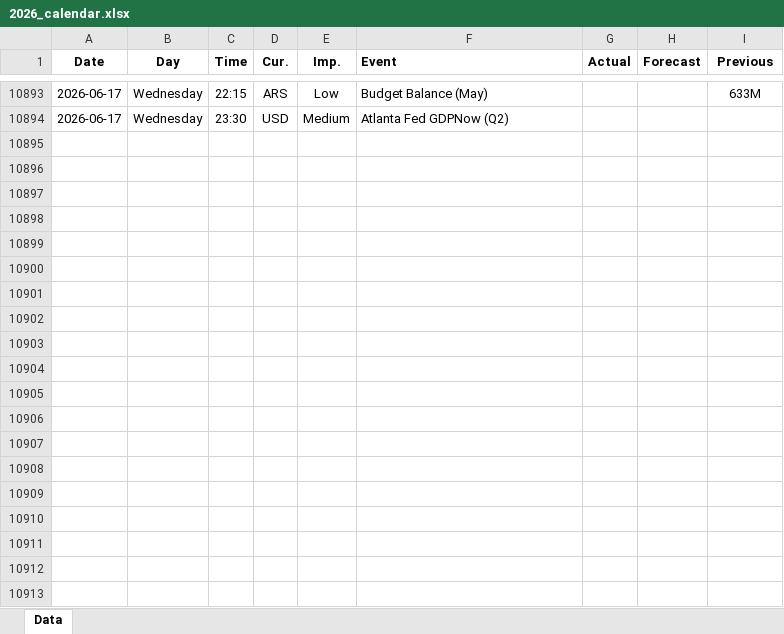
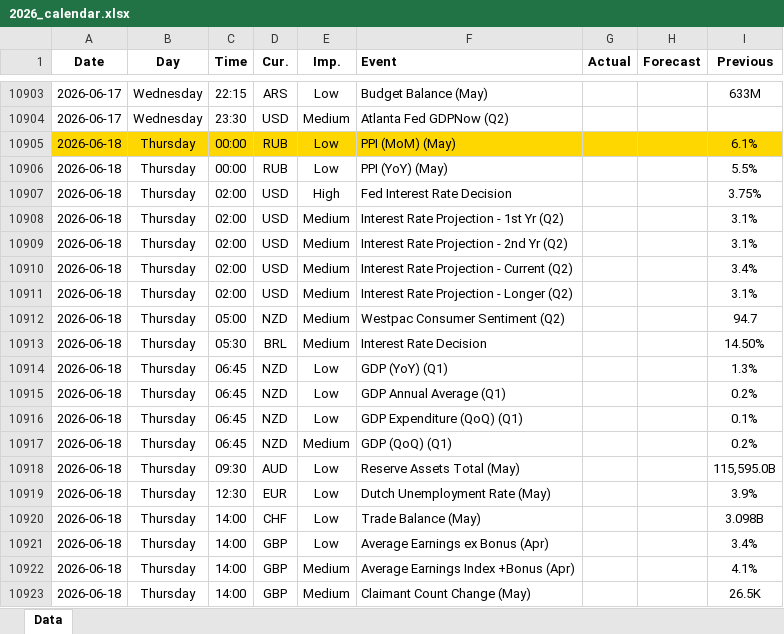
Before and after one commit to yiyousiow000814/XAUUSD-Calendar-Agent, an Excel workbook: data/Economic_Calendar/2026/2026_calendar.xlsx, sheet Data, drawn as a sheet; only a part is shown, gaps mark what is left out; values as stored, in another font and other column widths than the file's, no borders; the diff covers the shown part only; the diff names each change by its address in the sheet, - before the commit and + after, or states it on an @@ line.

```diff
--- a/data/Economic_Calendar/2026/2026_calendar.xlsx (sheet Data)
+++ b/data/Economic_Calendar/2026/2026_calendar.xlsx (sheet Data)
+row 10905: 2026-06-18 | Thursday | 00:00 | RUB | Low | PPI (MoM) (May) |  |  | 6.1%
+row 10906: 2026-06-18 | Thursday | 00:00 | RUB | Low | PPI (YoY) (May) |  |  | 5.5%
+row 10907: 2026-06-18 | Thursday | 02:00 | USD | High | Fed Interest Rate Decision |  |  | 3.75%
+row 10908: 2026-06-18 | Thursday | 02:00 | USD | Medium | Interest Rate Projection - 1st Yr (Q2) |  |  | 3.1%
+row 10909: 2026-06-18 | Thursday | 02:00 | USD | Medium | Interest Rate Projection - 2nd Yr (Q2) |  |  | 3.1%
+row 10910: 2026-06-18 | Thursday | 02:00 | USD | Medium | Interest Rate Projection - Current (Q2) |  |  | 3.4%
+row 10911: 2026-06-18 | Thursday | 02:00 | USD | Medium | Interest Rate Projection - Longer (Q2) |  |  | 3.1%
+row 10912: 2026-06-18 | Thursday | 05:00 | NZD | Medium | Westpac Consumer Sentiment (Q2) |  |  | 94.7
+row 10913: 2026-06-18 | Thursday | 05:30 | BRL | Medium | Interest Rate Decision |  |  | 14.50%
+row 10914: 2026-06-18 | Thursday | 06:45 | NZD | Low | GDP (YoY) (Q1) |  |  | 1.3%
+row 10915: 2026-06-18 | Thursday | 06:45 | NZD | Low | GDP Annual Average (Q1) |  |  | 0.2%
+row 10916: 2026-06-18 | Thursday | 06:45 | NZD | Low | GDP Expenditure (QoQ) (Q1) |  |  | 0.1%
+row 10917: 2026-06-18 | Thursday | 06:45 | NZD | Medium | GDP (QoQ) (Q1) |  |  | 0.2%
+row 10918: 2026-06-18 | Thursday | 09:30 | AUD | Low | Reserve Assets Total (May) |  |  | 115,595.0B
+row 10919: 2026-06-18 | Thursday | 12:30 | EUR | Low | Dutch Unemployment Rate (May) |  |  | 3.9%
+row 10920: 2026-06-18 | Thursday | 14:00 | CHF | Low | Trade Balance (May) |  |  | 3.098B
+row 10921: 2026-06-18 | Thursday | 14:00 | GBP | Low | Average Earnings ex Bonus (Apr) |  |  | 3.4%
+row 10922: 2026-06-18 | Thursday | 14:00 | GBP | Medium | Average Earnings Index +Bonus (Apr) |  |  | 4.1%
+row 10923: 2026-06-18 | Thursday | 14:00 | GBP | Medium | Claimant Count Change (May) |  |  | 26.5K
```
Also changed, not shown: other rows of this sheet, 2 other files.
